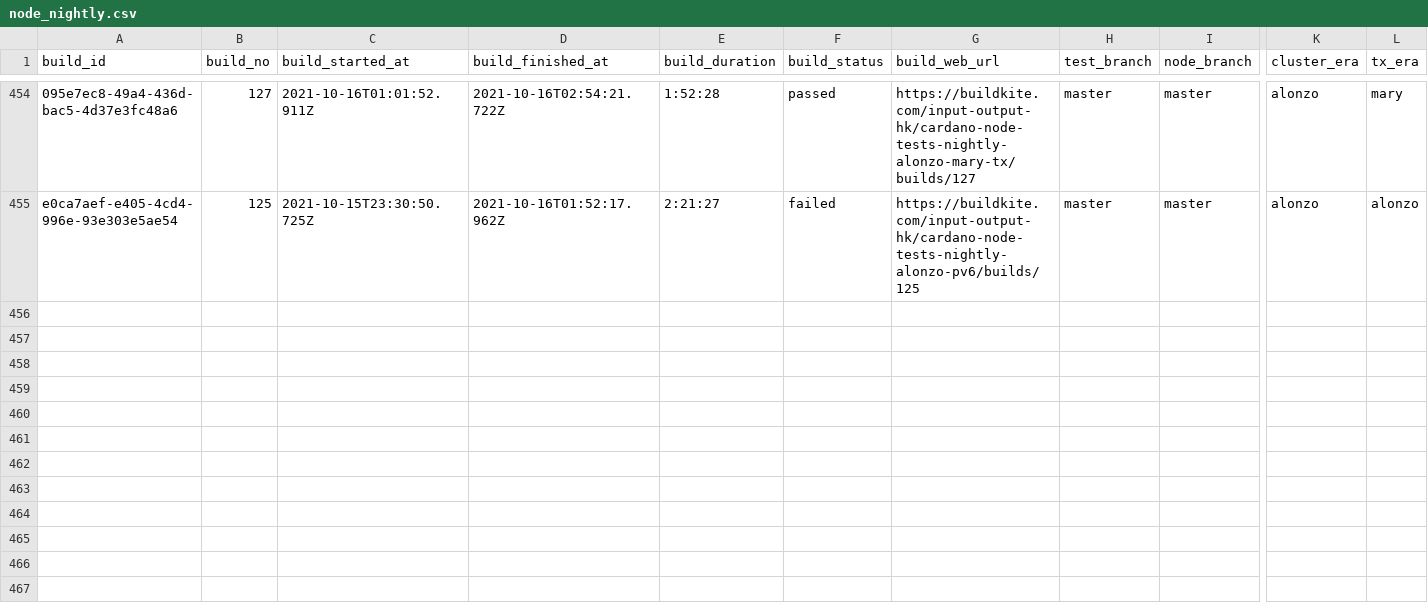
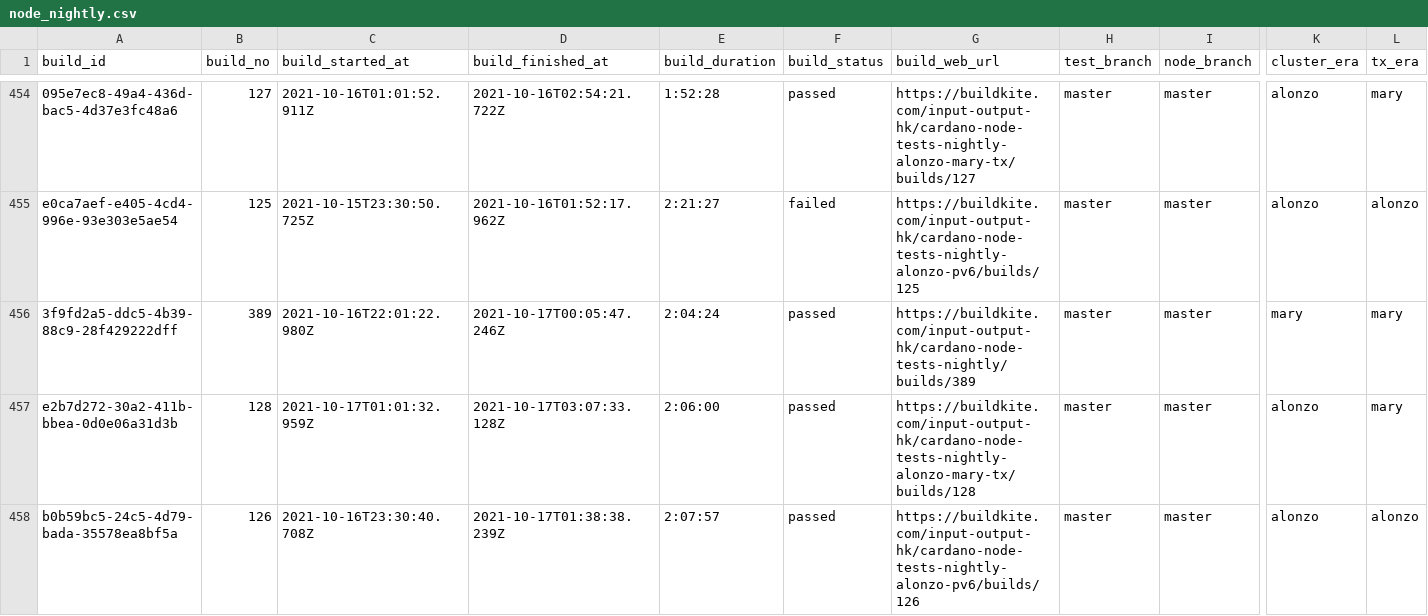
Before and after one commit to saratomaz/cardano-node-tests, a CSV file: sync_tests/csv_files/node_nightly.csv, drawn as a sheet; only a part is shown, gaps mark what is left out; rows hold the shown columns only; the diff names each change by its address in the sheet, - before the commit and + after, or states it on an @@ line.

```diff
--- a/sync_tests/csv_files/node_nightly.csv
+++ b/sync_tests/csv_files/node_nightly.csv
+row 456: 3f9fd2a5-ddc5-4b39-88c9-28f429222dff | 389 | 2021-10-16T22:01:22.980Z | 2021-10-17T00:05:47.246Z | 2:04:24 | passed | https://buildkite.com/input-output-hk/cardano-node-tests-nightly/builds/389 | master | master | mary | mary
+row 457: e2b7d272-30a2-411b-bbea-0d0e06a31d3b | 128 | 2021-10-17T01:01:32.959Z | 2021-10-17T03:07:33.128Z | 2:06:00 | passed | https://buildkite.com/input-output-hk/cardano-node-tests-nightly-alonzo-mary-tx/builds/128 | master | master | alonzo | mary
+row 458: b0b59bc5-24c5-4d79-bada-35578ea8bf5a | 126 | 2021-10-16T23:30:40.708Z | 2021-10-17T01:38:38.239Z | 2:07:57 | passed | https://buildkite.com/input-output-hk/cardano-node-tests-nightly-alonzo-pv6/builds/126 | master | master | alonzo | alonzo
```
Also changed, not shown: sync_tests/csv_files/dbsync_nightly.csv, 1 other file.
